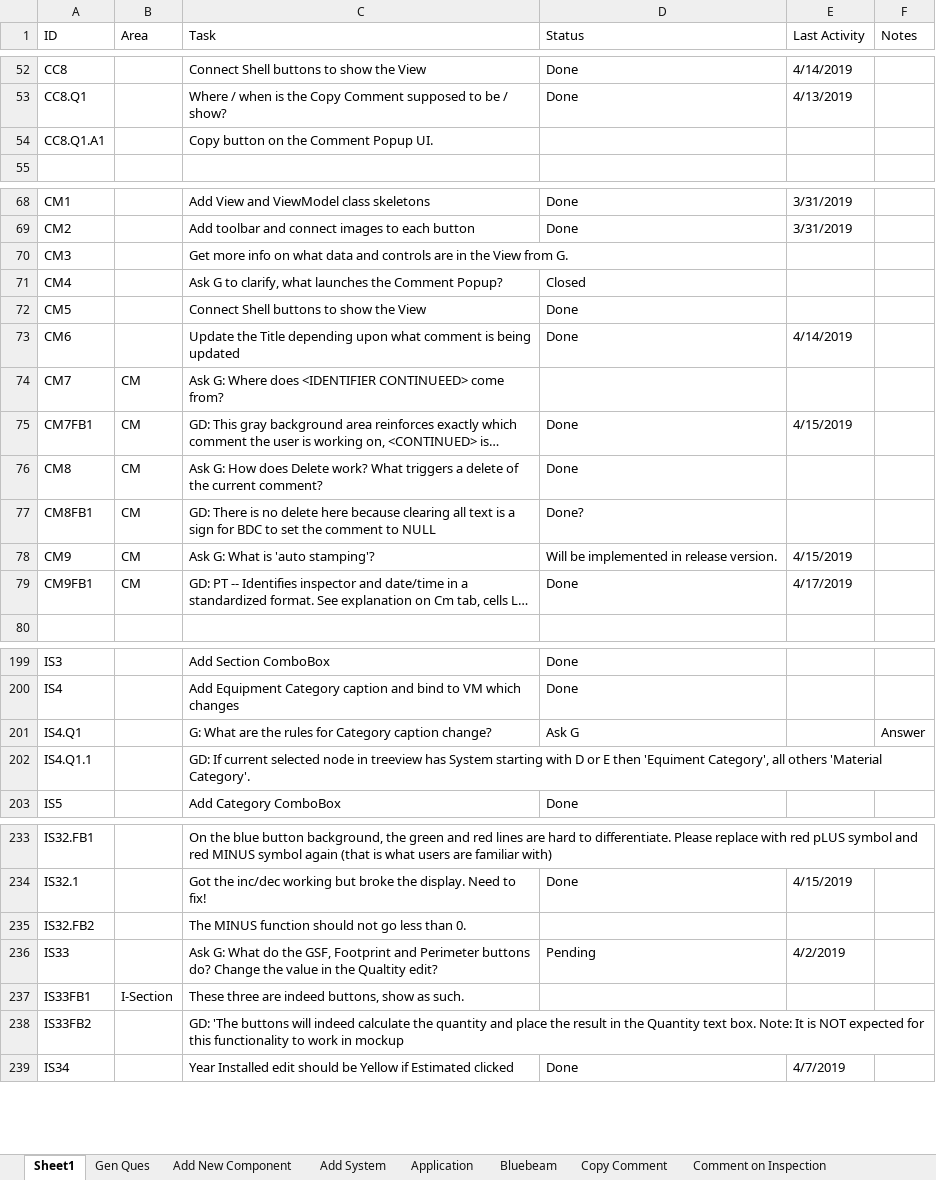
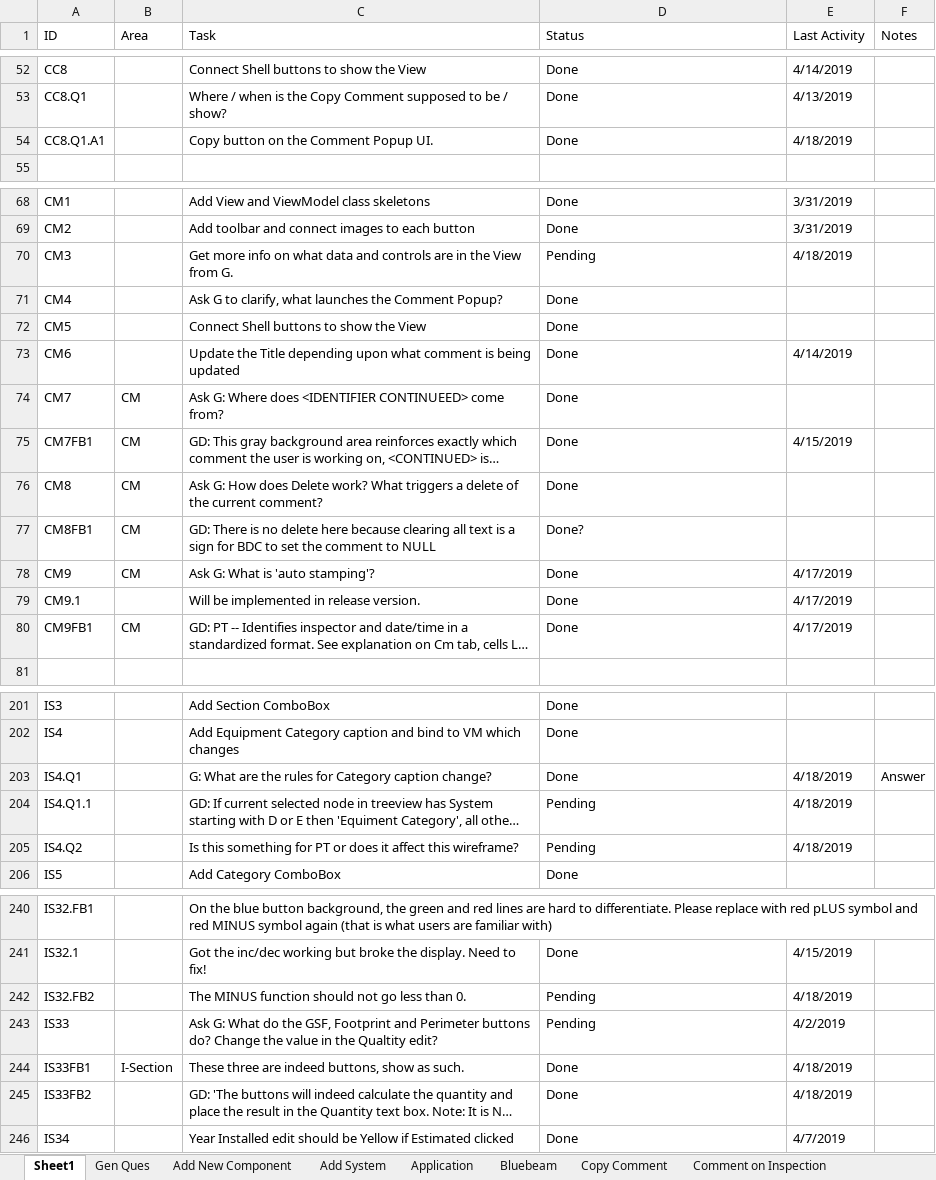
Before and after one commit to RichardHaggard/BDC, an Excel workbook: BDC_V1/BDC_V1/Documents/Tasks.xlsx, sheet Sheet1, drawn as a sheet; only a part is shown, gaps mark what is left out; long unchanged cells end in …; values as stored, in another font and other column widths than the file's, no cell formats; addresses are those after the commit; the diff covers the shown part only; the diff names each change by its address in the sheet, - before the commit and + after, or states it on an @@ line.

```diff
--- a/BDC_V1/BDC_V1/Documents/Tasks.xlsx (sheet Sheet1)
+++ b/BDC_V1/BDC_V1/Documents/Tasks.xlsx (sheet Sheet1)
-D54 (Status): (empty)
+D54 (Status): Done
-E54 (Last Activity): (empty)
+E54 (Last Activity): 4/18/2019
-D70 (Status): (empty)
+D70 (Status): Pending
-E70 (Last Activity): (empty)
+E70 (Last Activity): 4/18/2019
-D71 (Status): Closed
+D71 (Status): Done
-D74 (Status): (empty)
+D74 (Status): Done
-D78 (Status): Will be implemented in release version.
+D78 (Status): Done
-E78 (Last Activity): 4/15/2019
+E78 (Last Activity): 4/17/2019
+row 79: CM9.1 |  | Will be implemented in release version. | Done | 4/17/2019
-D203 (Status): Ask G
+D203 (Status): Done
-E203:E204 (Last Activity): (empty)
+E203:E204 (Last Activity): 4/18/2019
-D204 (Status): (empty)
+D204 (Status): Pending
+row 205: IS4.Q2 |  | Is this something for PT or does it affect this wireframe? | Pending | 4/18/2019
-D242 (Status): (empty)
+D242 (Status): Pending
-E242 (Last Activity): (empty)
+E242 (Last Activity): 4/18/2019
-D244:D245 (Status): (empty)
+D244:D245 (Status): Done
-E244:E245 (Last Activity): (empty)
+E244:E245 (Last Activity): 4/18/2019
```
Also changed, not shown: 7 added rows, 8 removed rows and 54 edited cells elsewhere in this sheet, cell formats, formulas that keep their value, 3 other files.
